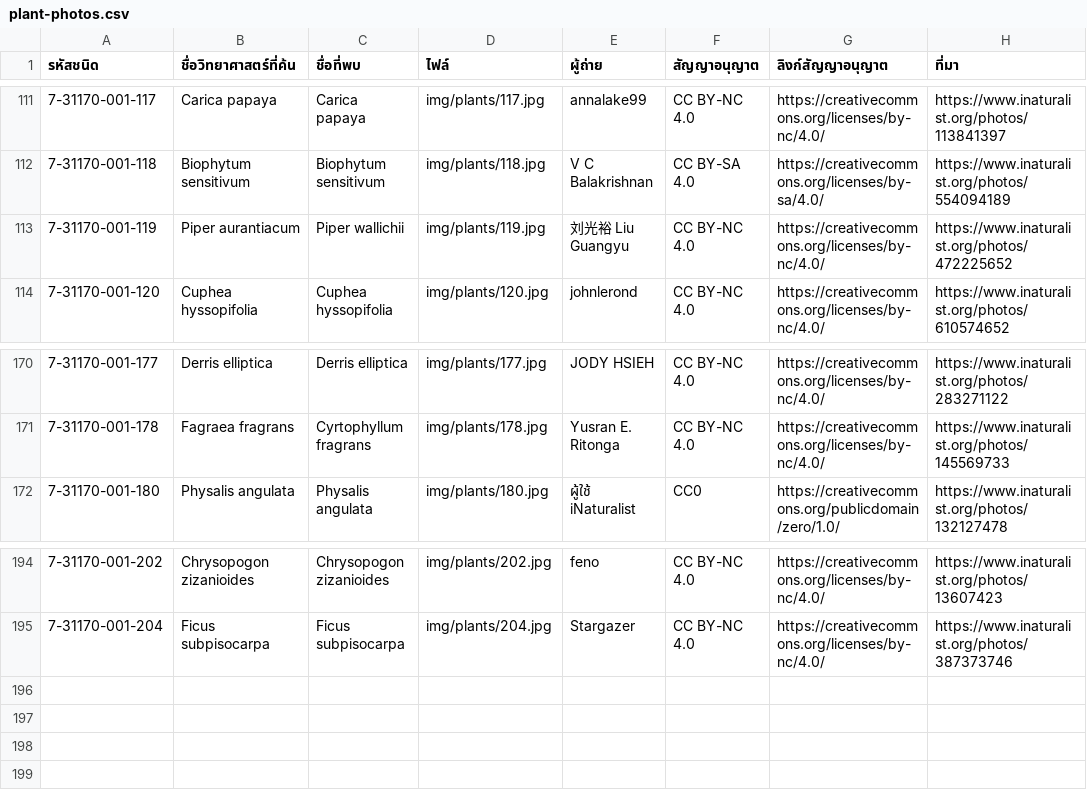
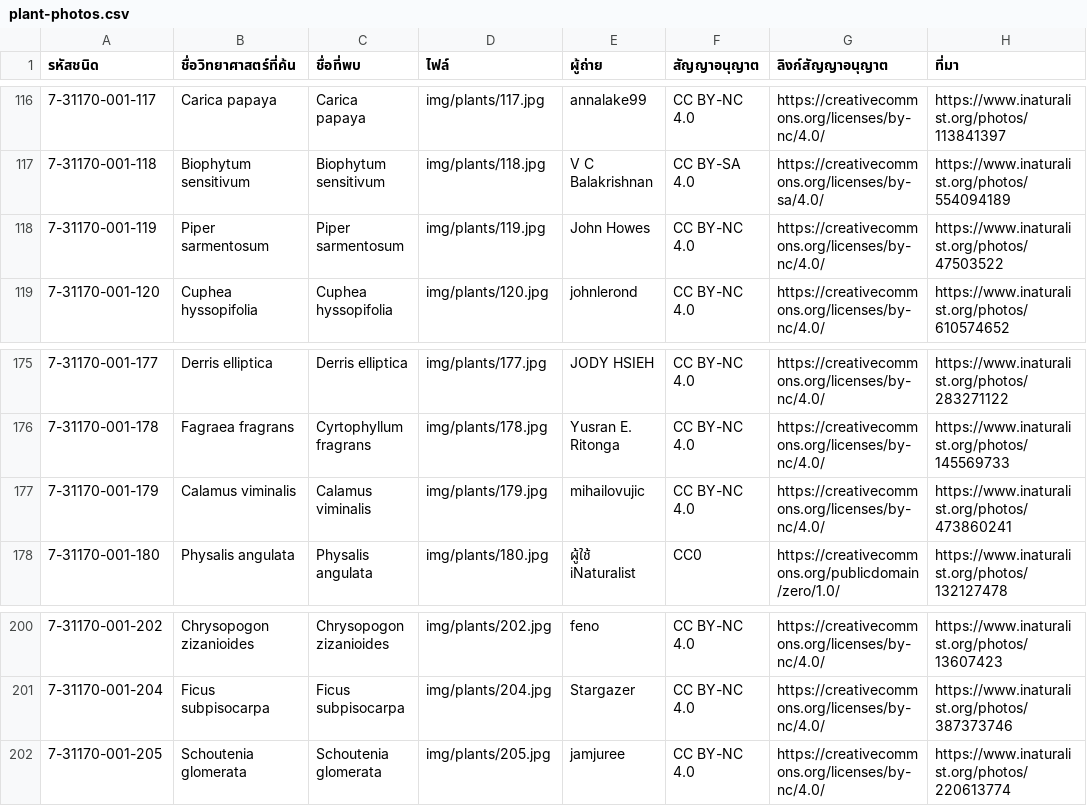
Before and after one commit to lrp-botanic/lrp-botanic.github.io, a CSV file: data/plant-photos.csv, drawn as a sheet; only a part is shown, gaps mark what is left out; the diff covers the shown part only.

```diff
--- a/data/plant-photos.csv
+++ b/data/plant-photos.csv
@@ -112,3 +117,3 @@
 7-31170-001-118,Biophytum sensitivum,Biophytum sensitivum,img/plants/118.jpg,V C Balakrishnan,CC BY-SA 4.0,https://creativecommons.org/licenses/by-sa/4.0/,https://www.inaturalist.org/photos/554094189
-7-31170-001-119,Piper aurantiacum,Piper wallichii,img/plants/119.jpg,刘光裕 Liu Guangyu,CC BY-NC 4.0,https://creativecommons.org/licenses/by-nc/4.0/,https://www.inaturalist.org/photos/472225652
+7-31170-001-119,Piper sarmentosum,Piper sarmentosum,img/plants/119.jpg,John Howes,CC BY-NC 4.0,https://creativecommons.org/licenses/by-nc/4.0/,https://www.inaturalist.org/photos/47503522
 7-31170-001-120,Cuphea hyssopifolia,Cuphea hyssopifolia,img/plants/120.jpg,johnlerond,CC BY-NC 4.0,https://creativecommons.org/licenses/by-nc/4.0/,https://www.inaturalist.org/photos/610574652
@@ -171,2 +176,3 @@
 7-31170-001-178,Fagraea fragrans,Cyrtophyllum fragrans,img/plants/178.jpg,Yusran E. Ritonga,CC BY-NC 4.0,https://creativecommons.org/licenses/by-nc/4.0/,https://www.inaturalist.org/photos/145569733
+7-31170-001-179,Calamus viminalis,Calamus viminalis,img/plants/179.jpg,mihailovujic,CC BY-NC 4.0,https://creativecommons.org/licenses/by-nc/4.0/,https://www.inaturalist.org/photos/473860241
 7-31170-001-180,Physalis angulata,Physalis angulata,img/plants/180.jpg,ผู้ใช้ iNaturalist,CC0,https://creativecommons.org/publicdomain/zero/1.0/,https://www.inaturalist.org/photos/132127478
@@ -195 +201,2 @@
 7-31170-001-204,Ficus subpisocarpa,Ficus subpisocarpa,img/plants/204.jpg,Stargazer,CC BY-NC 4.0,https://creativecommons.org/licenses/by-nc/4.0/,https://www.inaturalist.org/photos/387373746
+7-31170-001-205,Schoutenia glomerata,Schoutenia glomerata,img/plants/205.jpg,jamjuree,CC BY-NC 4.0,https://creativecommons.org/licenses/by-nc/4.0/,https://www.inaturalist.org/photos/220613774
```
Also changed, not shown: 5 added rows elsewhere in this file, data/plant-register.csv, 12 other files.
